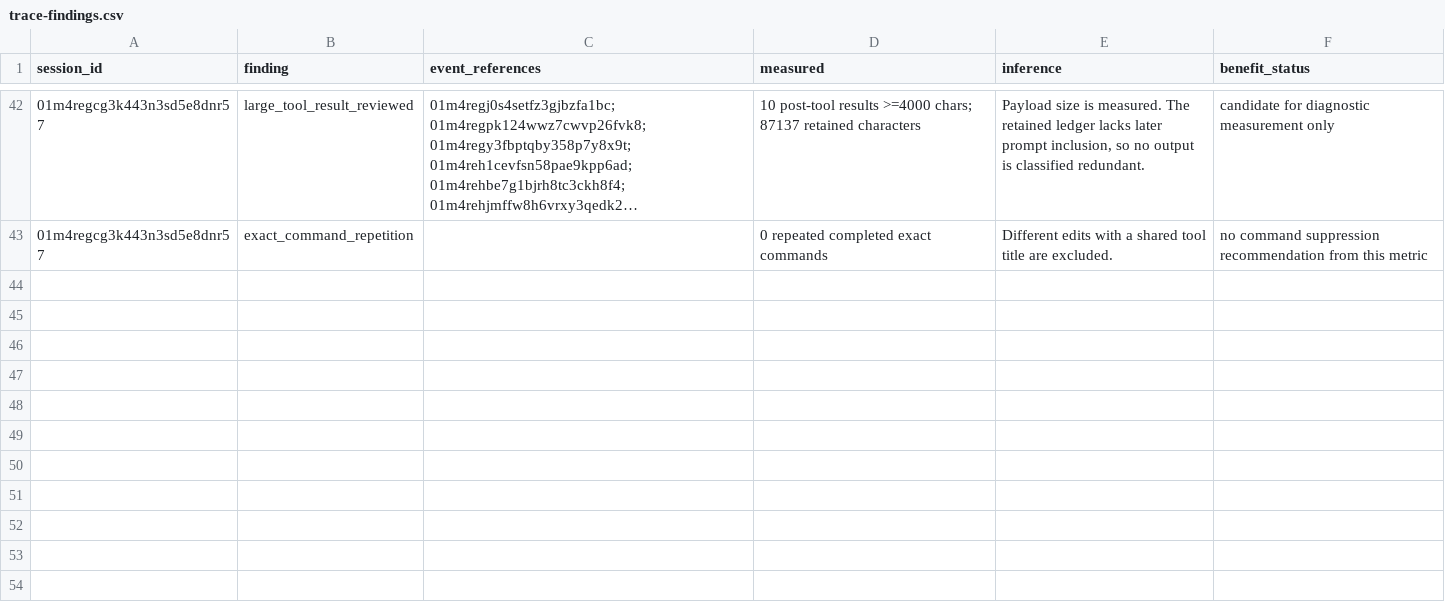
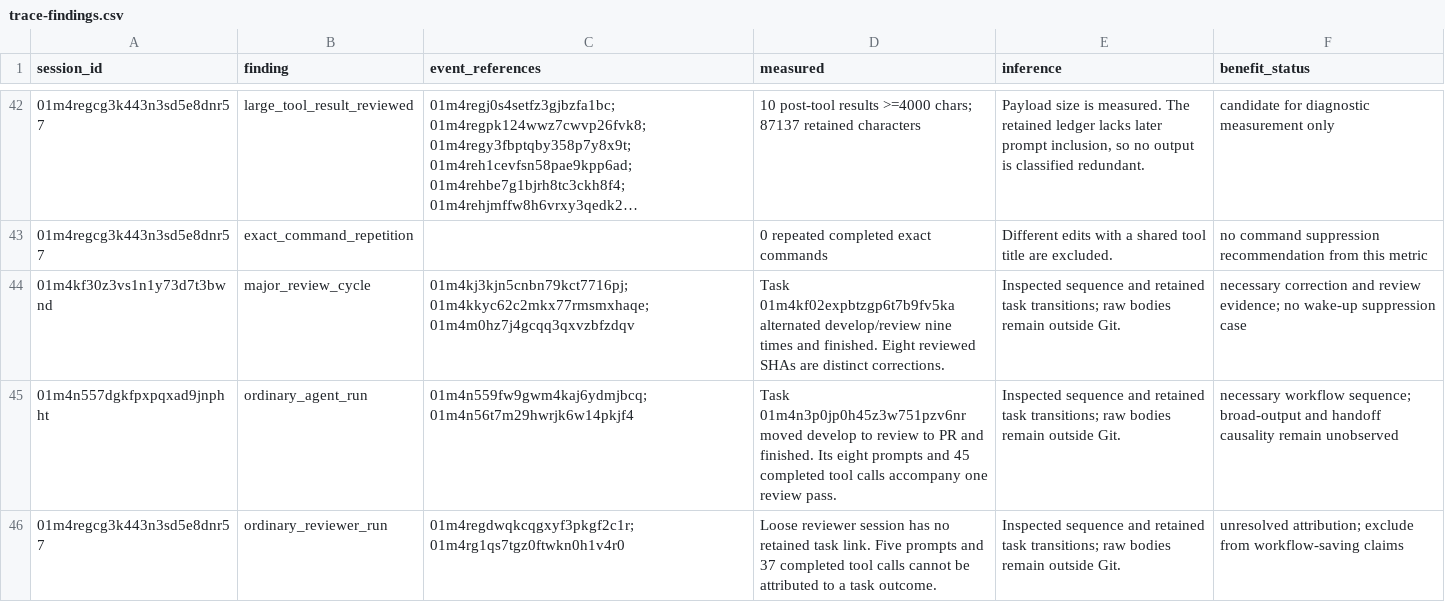
Before and after one commit to manuel-alvarez-alvarez/ariadne, a CSV file: bench/token-usage/trace-findings.csv, drawn as a sheet; only a part is shown, gaps mark what is left out; long unchanged cells end in ….

Commit message:
docs(bench): rank token study candidates by evidence

```diff
--- a/bench/token-usage/trace-findings.csv
+++ b/bench/token-usage/trace-findings.csv
@@ -43 +43,4 @@ session_id,finding,event_references,measured,inference,benefit_status
 01m4regcg3k443n3sd5e8dnr57,exact_command_repetition,,0 repeated completed exact commands,Different edits with a shared tool title are excluded.,no command suppression recommendation from this metric
+01m4kf30z3vs1n1y73d7t3bwnd,major_review_cycle,01m4kj3kjn5cnbn79kct7716pj;01m4kkyc62c2mkx77rmsmxhaqe;01m4m0hz7j4gcqq3qxvzbfzdqv,Task 01m4kf02expbtzgp6t7b9fv5ka alternated develop/review nine times and finished. Eight reviewed SHAs are distinct corrections.,Inspected sequence and retained task transitions; raw bodies remain outside Git.,necessary correction and review evidence; no wake-up suppression case
+01m4n557dgkfpxpqxad9jnphht,ordinary_agent_run,01m4n559fw9gwm4kaj6ydmjbcq;01m4n56t7m29hwrjk6w14pkjf4,Task 01m4n3p0jp0h45z3w751pzv6nr moved develop to review to PR and finished. Its eight prompts and 45 completed tool calls accompany one review pass.,Inspected sequence and retained task transitions; raw bodies remain outside Git.,necessary workflow sequence; broad-output and handoff causality remain unobserved
+01m4regcg3k443n3sd5e8dnr57,ordinary_reviewer_run,01m4regdwqkcqgxyf3pkgf2c1r;01m4rg1qs7tgz0ftwkn0h1v4r0,Loose reviewer session has no retained task link. Five prompts and 37 completed tool calls cannot be attributed to a task outcome.,Inspected sequence and retained task transitions; raw bodies remain outside Git.,unresolved attribution; exclude from workflow-saving claims
```
Also changed, not shown: 2 other files.
